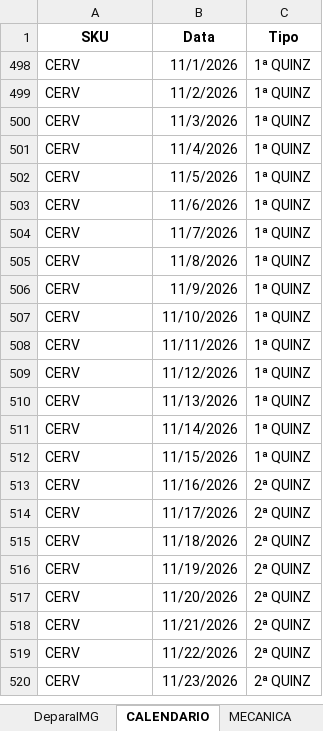
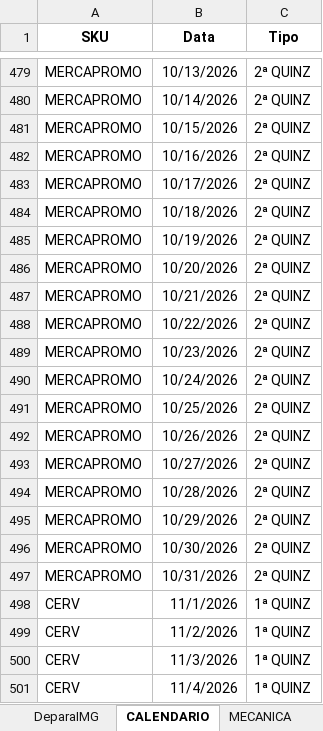
Before and after one commit to JhonatandeAlmeida/Calendario, an Excel workbook: data/calendario_promocional.xlsx, sheet CALENDARIO, drawn as a sheet; only a part is shown, gaps mark what is left out; the shorter side is filled out with more unchanged rows; values as stored, in another font and other column widths than the file's, no borders; the diff covers the shown part only; the diff names each change by its address in the sheet, - before the commit and + after, or states it on an @@ line.

Commit message:
Add files via upload

```diff
--- a/data/calendario_promocional.xlsx (sheet CALENDARIO)
+++ b/data/calendario_promocional.xlsx (sheet CALENDARIO)
@@ row 479 unhidden: MERCAPROMO | 10/13/2026 | 2ª QUINZ @@
@@ row 480 unhidden: MERCAPROMO | 10/14/2026 | 2ª QUINZ @@
@@ row 481 unhidden: MERCAPROMO | 10/15/2026 | 2ª QUINZ @@
@@ row 482 unhidden: MERCAPROMO | 10/16/2026 | 2ª QUINZ @@
@@ row 483 unhidden: MERCAPROMO | 10/17/2026 | 2ª QUINZ @@
@@ row 484 unhidden: MERCAPROMO | 10/18/2026 | 2ª QUINZ @@
@@ row 485 unhidden: MERCAPROMO | 10/19/2026 | 2ª QUINZ @@
@@ row 486 unhidden: MERCAPROMO | 10/20/2026 | 2ª QUINZ @@
@@ row 487 unhidden: MERCAPROMO | 10/21/2026 | 2ª QUINZ @@
@@ row 488 unhidden: MERCAPROMO | 10/22/2026 | 2ª QUINZ @@
@@ row 489 unhidden: MERCAPROMO | 10/23/2026 | 2ª QUINZ @@
@@ row 490 unhidden: MERCAPROMO | 10/24/2026 | 2ª QUINZ @@
@@ row 491 unhidden: MERCAPROMO | 10/25/2026 | 2ª QUINZ @@
@@ row 492 unhidden: MERCAPROMO | 10/26/2026 | 2ª QUINZ @@
@@ row 493 unhidden: MERCAPROMO | 10/27/2026 | 2ª QUINZ @@
@@ row 494 unhidden: MERCAPROMO | 10/28/2026 | 2ª QUINZ @@
@@ row 495 unhidden: MERCAPROMO | 10/29/2026 | 2ª QUINZ @@
@@ row 496 unhidden: MERCAPROMO | 10/30/2026 | 2ª QUINZ @@
@@ row 497 unhidden: MERCAPROMO | 10/31/2026 | 2ª QUINZ @@
```
Also changed, not shown: 52 added rows and 425 hidden or unhidden rows elsewhere in this sheet, sheet DeparaIMG, sheet MECANICA.
